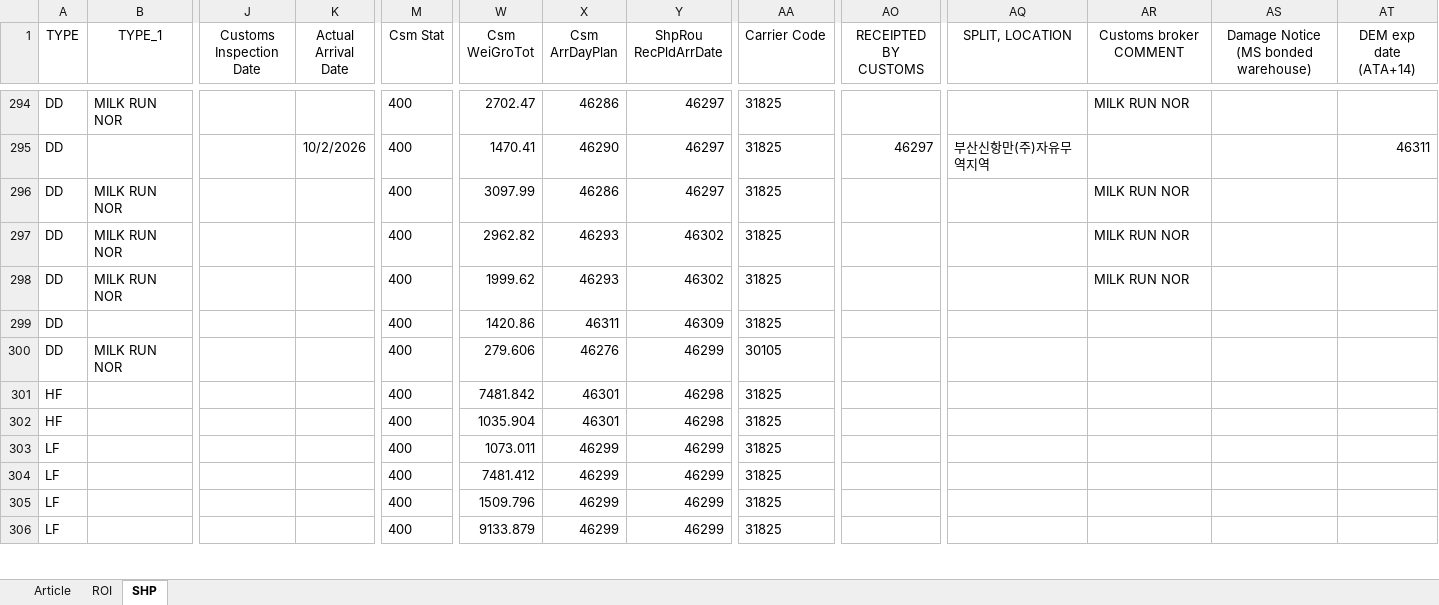
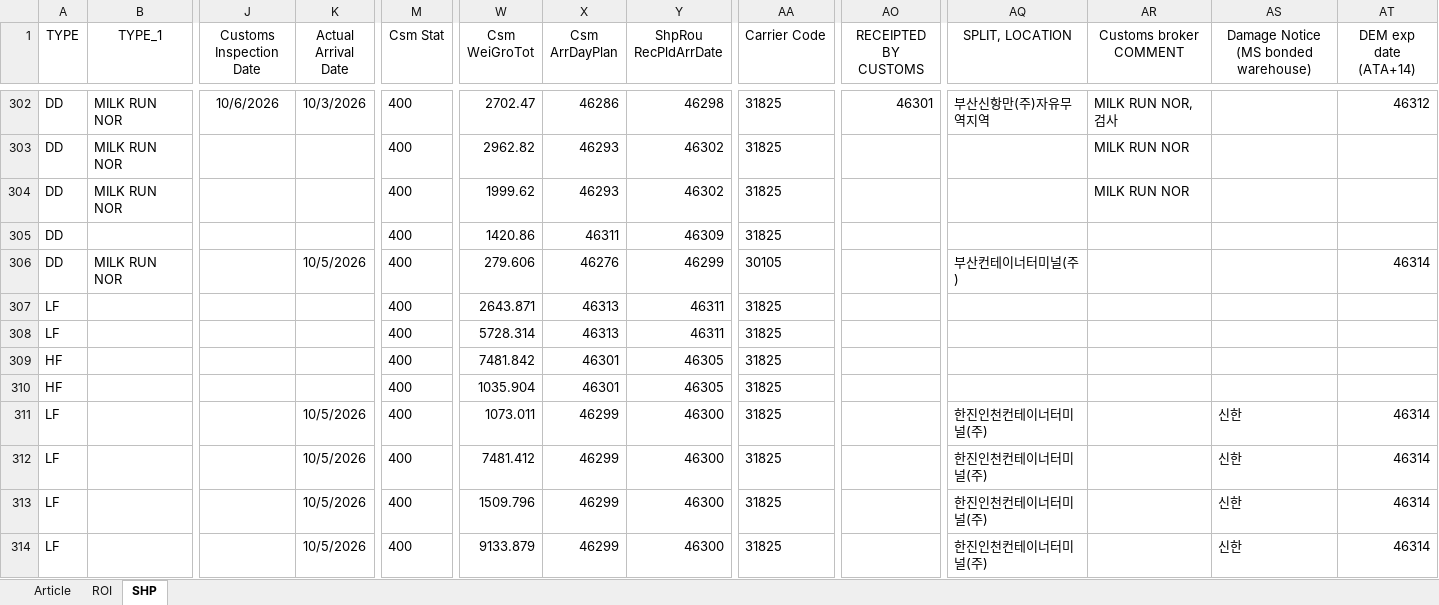
Before and after one commit to STO726/GOODS_Arrival, an Excel workbook: Article search.xlsx, sheet SHP, drawn as a sheet; only a part is shown, gaps mark what is left out; values as stored, in another font and other column widths than the file's, no borders; conditional formats and table styles not drawn; removed rows and columns are numbered as before the commit, all else as after; rows hold the shown columns only; the diff covers the shown part only; the diff names each change by its address in the sheet, - before the commit and + after, or states it on an @@ line.

```diff
--- a/Article search.xlsx (sheet SHP)
+++ b/Article search.xlsx (sheet SHP)
-J302 (Customs Inspection Date): (empty)
+J302 (Customs Inspection Date): 10/6/2026
-K302 (Actual Arrival Date): (empty)
+K302 (Actual Arrival Date): 10/3/2026
-Y302 (ShpRou RecPldArrDate): 46297
+Y302 (ShpRou RecPldArrDate): 46298
-AO302 (RECEIPTED BY CUSTOMS): (empty)
+AO302 (RECEIPTED BY CUSTOMS): 46301
-AQ302 (SPLIT, LOCATION): (empty)
+AQ302 (SPLIT, LOCATION): 부산신항만(주)자유무역지역
-AR302 (Customs broker COMMENT): MILK RUN NOR
+AR302 (Customs broker COMMENT): MILK RUN NOR, 검사
-AT302 (DEM exp date (ATA+14)): (empty)
+AT302 (DEM exp date (ATA+14)): 46312
-row 295: DD |  |  | 10/2/2026 | 400 | 1470.41 | 46290 | 46297 | 31825 | 46297 | 부산신항만(주)자유무역지역 |  |  | 46311
-row 296: DD | MILK RUN NOR |  |  | 400 | 3097.99 | 46286 | 46297 | 31825 |  |  | MILK RUN NOR
-K306 (Actual Arrival Date): (empty)
+K306 (Actual Arrival Date): 10/5/2026
-AQ306 (SPLIT, LOCATION): (empty)
+AQ306 (SPLIT, LOCATION): 부산컨테이너터미널(주)
-AT306 (DEM exp date (ATA+14)): (empty)
+AT306 (DEM exp date (ATA+14)): 46314
+row 307: LF |  |  |  | 400 | 2643.871 | 46313 | 46311 | 31825
+row 308: LF |  |  |  | 400 | 5728.314 | 46313 | 46311 | 31825
-Y309:Y310 (ShpRou RecPldArrDate): 46298
+Y309:Y310 (ShpRou RecPldArrDate): 46305
-K311:K314 (Actual Arrival Date): (empty)
+K311:K314 (Actual Arrival Date): 10/5/2026
-Y311:Y314 (ShpRou RecPldArrDate): 46299
+Y311:Y314 (ShpRou RecPldArrDate): 46300
-AQ311:AQ314 (SPLIT, LOCATION): (empty)
+AQ311:AQ314 (SPLIT, LOCATION): 한진인천컨테이너터미널(주)
-AS311:AS314: (empty)
+AS311:AS314: 신한
-AT311:AT314 (DEM exp date (ATA+14)): (empty)
+AT311:AT314 (DEM exp date (ATA+14)): 46314
```
Also changed, not shown: 9 added rows, 1 removed row and 118 edited cells elsewhere in this sheet, sheet ROI, formulas that keep their value.
